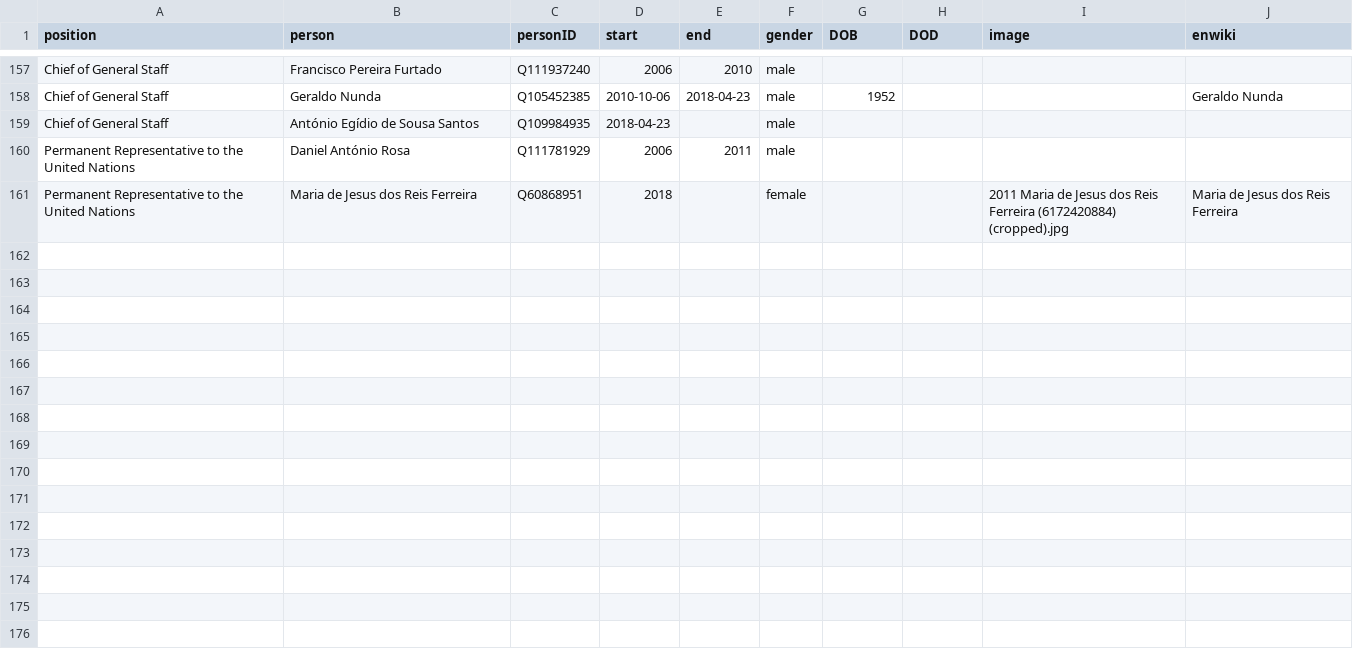
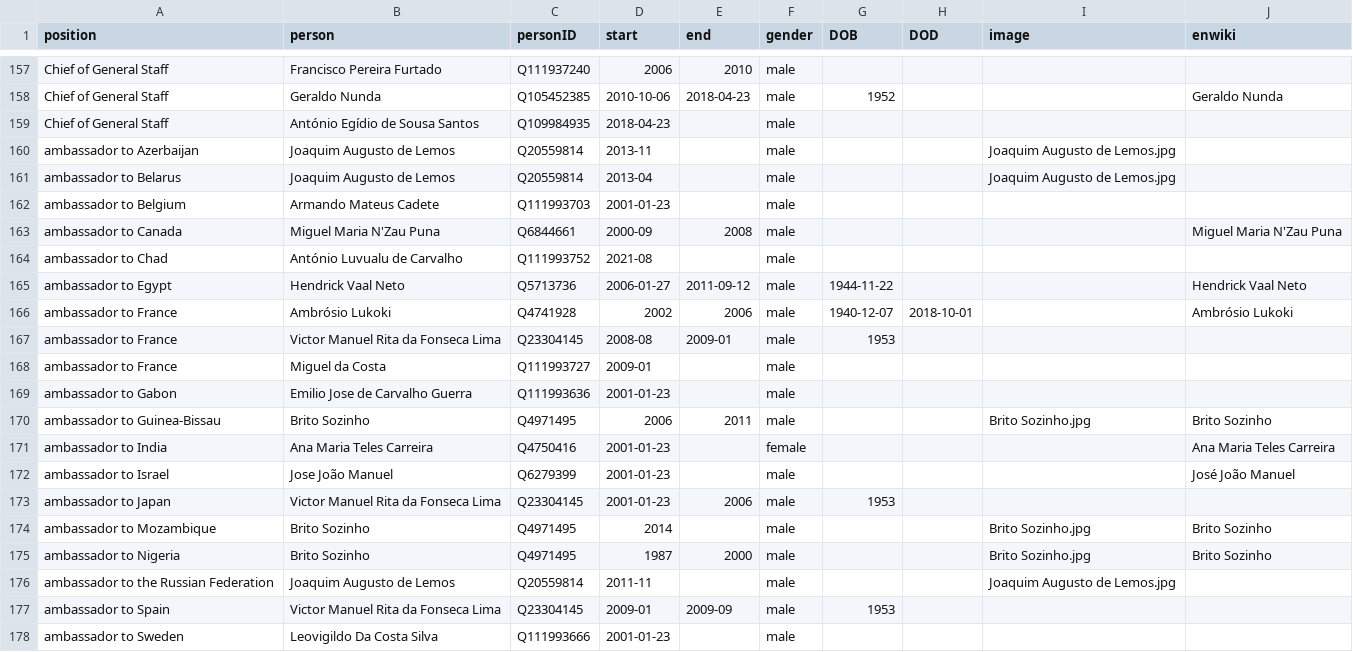
Before and after one commit to every-politician-scrapers/angola, a CSV file: html/holders21.csv, drawn as a sheet; only a part is shown, gaps mark what is left out; the shorter side is filled out with more unchanged rows; the diff covers the shown part only.

Commit message:
PCB update

```diff
--- a/html/holders21.csv
+++ b/html/holders21.csv
@@ -159 +159,20 @@ Chief of General Staff,Geraldo Nunda,Q105452385,2010-10-06,2018-04-23,male,1952,
 Chief of General Staff,António Egídio de Sousa Santos,Q109984935,2018-04-23,,male,,,,
+ambassador to Azerbaijan,Joaquim Augusto de Lemos,Q20559814,2013-11,,male,,,Joaquim Augusto de Lemos.jpg,
+ambassador to Belarus,Joaquim Augusto de Lemos,Q20559814,2013-04,,male,,,Joaquim Augusto de Lemos.jpg,
+ambassador to Belgium,Armando Mateus Cadete,Q111993703,2001-01-23,,male,,,,
+ambassador to Canada,Miguel Maria N'Zau Puna,Q6844661,2000-09,2008,male,,,,Miguel Maria N'Zau Puna
+ambassador to Chad,António Luvualu de Carvalho,Q111993752,2021-08,,male,,,,
+ambassador to Egypt,Hendrick Vaal Neto,Q5713736,2006-01-27,2011-09-12,male,1944-11-22,,,Hendrick Vaal Neto
+ambassador to France,Ambrósio Lukoki,Q4741928,2002,2006,male,1940-12-07,2018-10-01,,Ambrósio Lukoki
+ambassador to France,Victor Manuel Rita da Fonseca Lima,Q23304145,2008-08,2009-01,male,1953,,,
+ambassador to France,Miguel da Costa,Q111993727,2009-01,,male,,,,
+ambassador to Gabon,Emilio Jose de Carvalho Guerra,Q111993636,2001-01-23,,male,,,,
+ambassador to Guinea-Bissau,Brito Sozinho,Q4971495,2006,2011,male,,,Brito Sozinho.jpg,Brito Sozinho
+ambassador to India,Ana Maria Teles Carreira,Q4750416,2001-01-23,,female,,,,Ana Maria Teles Carreira
+ambassador to Israel,Jose João Manuel,Q6279399,2001-01-23,,male,,,,José João Manuel
+ambassador to Japan,Victor Manuel Rita da Fonseca Lima,Q23304145,2001-01-23,2006,male,1953,,,
+ambassador to Mozambique,Brito Sozinho,Q4971495,2014,,male,,,Brito Sozinho.jpg,Brito Sozinho
+ambassador to Nigeria,Brito Sozinho,Q4971495,1987,2000,male,,,Brito Sozinho.jpg,Brito Sozinho
+ambassador to the Russian Federation,Joaquim Augusto de Lemos,Q20559814,2011-11,,male,,,Joaquim Augusto de Lemos.jpg,
+ambassador to Spain,Victor Manuel Rita da Fonseca Lima,Q23304145,2009-01,2009-09,male,1953,,,
+ambassador to Sweden,Leovigildo Da Costa Silva,Q111993666,2001-01-23,,male,,,,
```
Also changed, not shown: 9 added rows elsewhere in this file.
